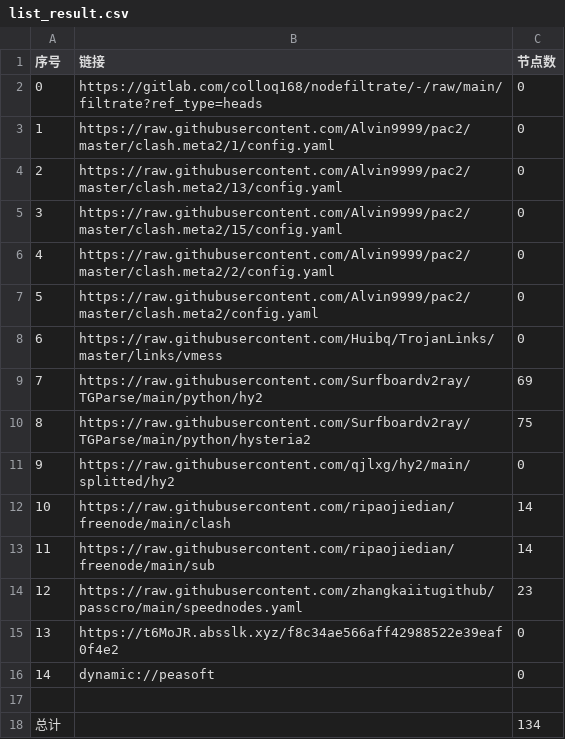
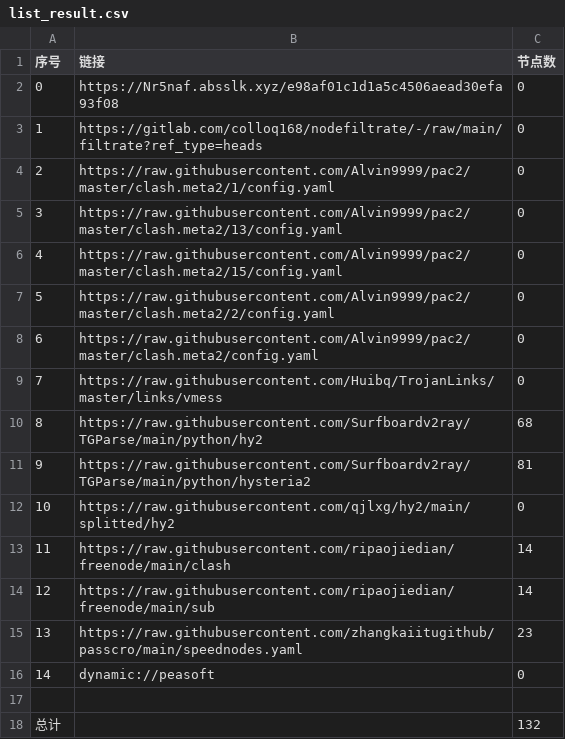
Before and after one commit to link8077/AutoMergePublicNodes, a CSV file: list_result.csv, drawn as a sheet; removed rows and columns are numbered as before the commit, all else as after; the diff names each change by its address in the sheet, - before the commit and + after, or states it on an @@ line.

```diff
--- a/list_result.csv
+++ b/list_result.csv
+row 2: 0 | https://Nr5naf.absslk.xyz/e98af01c1d1a5c4506aead30efa93f08 | 0
@@ column A (序号) renumbered between rows 3 and 15 @@
-C10 (节点数): 69
+C10 (节点数): 68
-C11 (节点数): 75
+C11 (节点数): 81
-row 15: 13 | https://t6MoJR.absslk.xyz/f8c34ae566aff42988522e39eaf0f4e2 | 0
-C18 (节点数): 134
+C18 (节点数): 132
```
Also changed, not shown: 22 other files.
